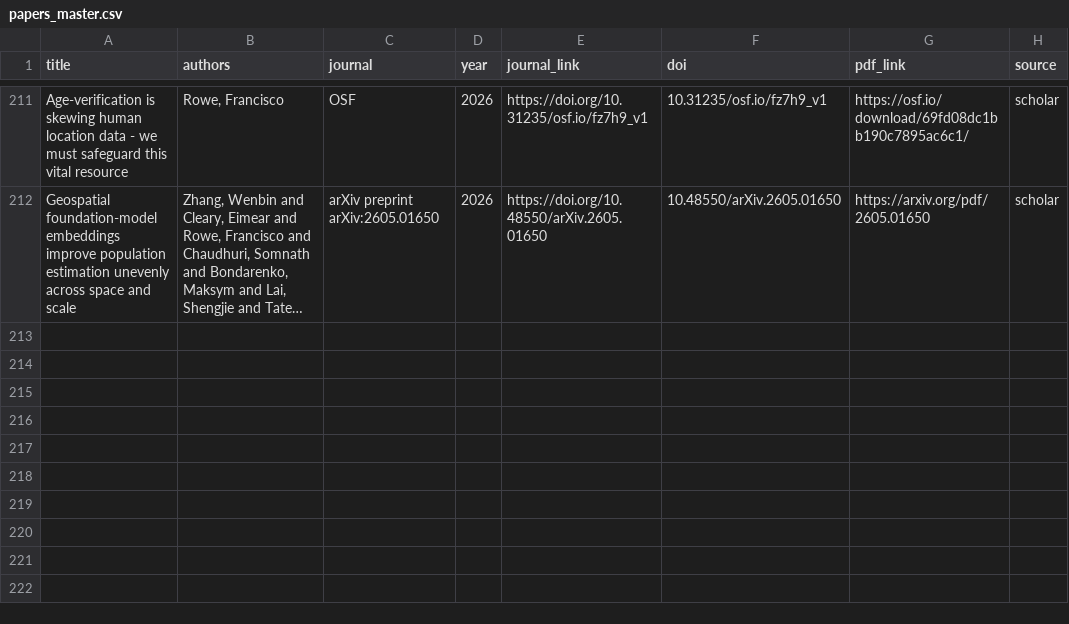
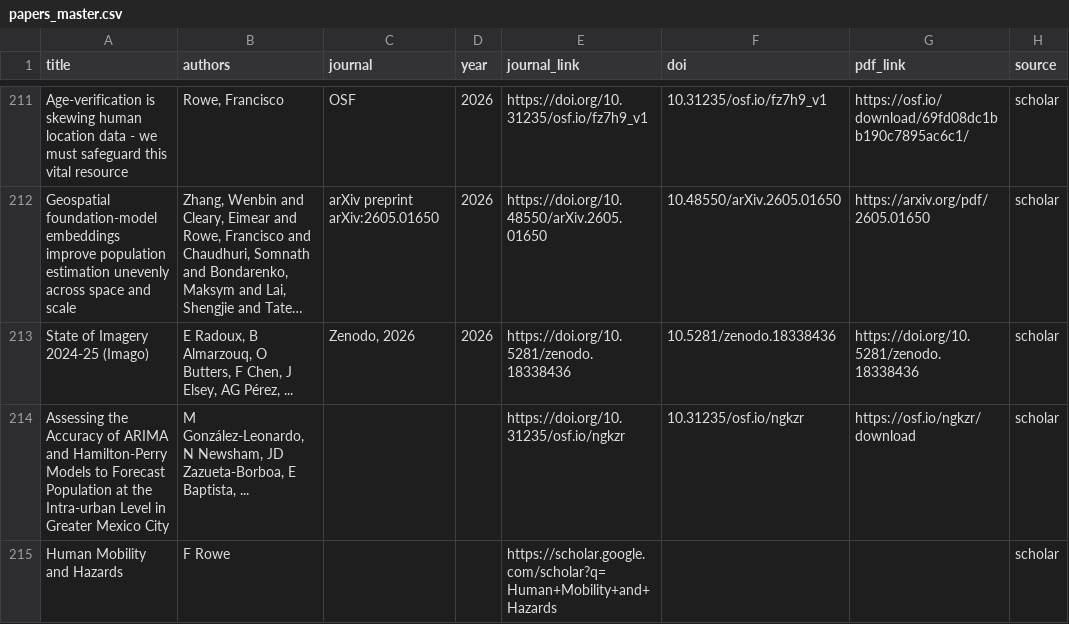
Before and after one commit to fcorowe/franciscorowe, a CSV file: data/papers_master.csv, drawn as a sheet; only a part is shown, gaps mark what is left out; long unchanged cells end in …; the diff names each change by its address in the sheet, - before the commit and + after, or states it on an @@ line.

```diff
--- a/data/papers_master.csv
+++ b/data/papers_master.csv
+row 213: State of Imagery 2024-25 (Imago) | E Radoux, B Almarzouq, O Butters, F Chen, J Elsey, AG Pérez, ... | Zenodo, 2026 | 2026 | https://doi.org/10.5281/zenodo.18338436 | 10.5281/zenodo.18338436 | https://doi.org/10.5281/zenodo.18338436 | scholar
+row 214: Assessing the Accuracy of ARIMA and Hamilton-Perry Models to Forecast Population at the Intra-urban Level in Greater Mexico City | M González-Leonardo, N Newsham, JD Zazueta-Borboa, E Baptista, ... |  |  | https://doi.org/10.31235/osf.io/ngkzr | 10.31235/osf.io/ngkzr | https://osf.io/ngkzr/download | scholar
+row 215: Human Mobility and Hazards | F Rowe |  |  | https://scholar.google.com/scholar?q=Human+Mobility+and+Hazards |  |  | scholar
```
Also changed, not shown: 8 other files.
